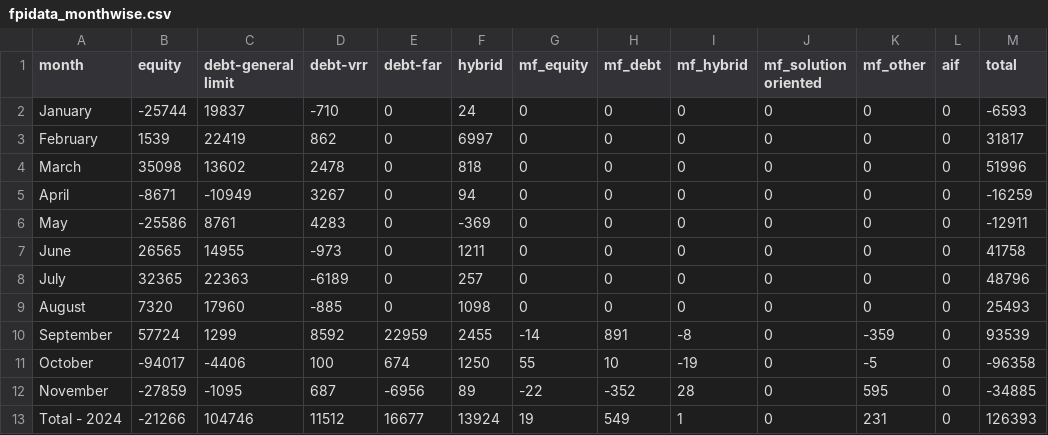
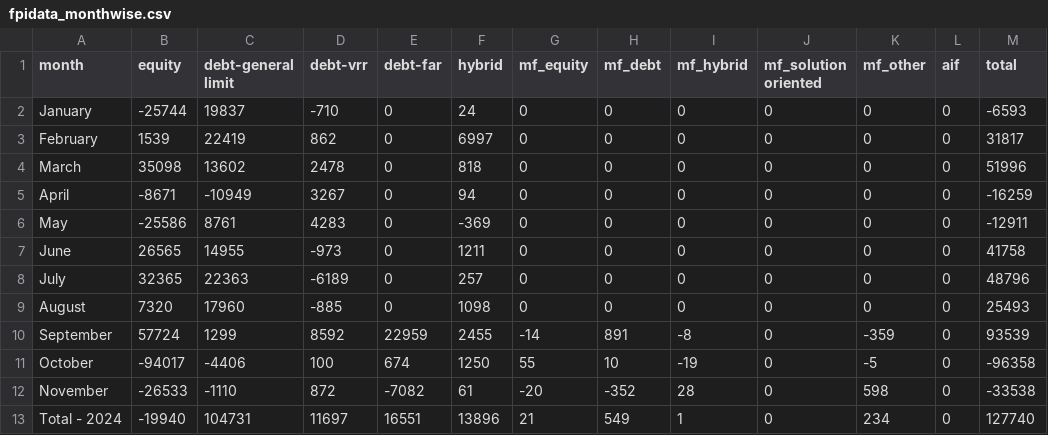
Before and after one commit to naveenkonam1985/fpistats, a CSV file: app/data/fpidata_monthwise.csv, drawn as a sheet.

```diff
--- a/app/data/fpidata_monthwise.csv
+++ b/app/data/fpidata_monthwise.csv
@@ -11,3 +11,3 @@ September,57724,1299,8592,22959,2455,-14,891,-8,0,-359,0,93539
 October,-94017,-4406,100,674,1250,55,10,-19,0,-5,0,-96358
-November ,-27859,-1095,687,-6956,89,-22,-352,28,0,595,0,-34885
-Total - 2024,-21266,104746,11512,16677,13924,19,549,1,0,231,0,126393
+November ,-26533,-1110,872,-7082,61,-20,-352,28,0,598,0,-33538
+Total - 2024,-19940,104731,11697,16551,13896,21,549,1,0,234,0,127740
```
Also changed, not shown: app/data/fpidata_financialyearwise.csv.
